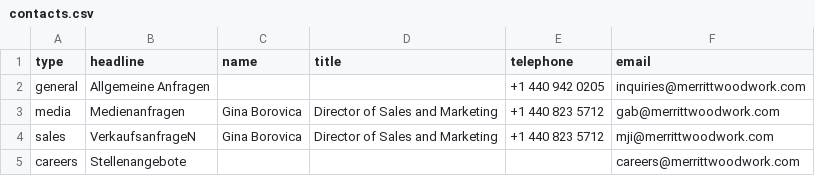
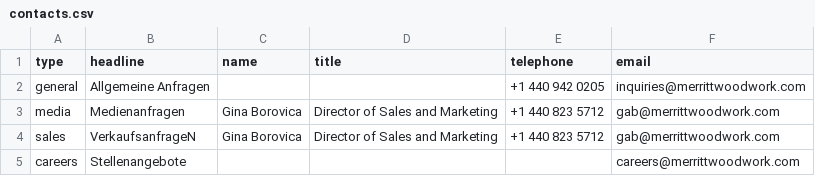
Before and after one commit to Merritt-Woodwork/merrittwoodwork.com, a CSV file: src/_data/de/contacts.csv, drawn as a sheet.

Commit message:
Updated 'src/_data/de/contacts.csv' via CloudCannon

```diff
--- a/src/_data/de/contacts.csv
+++ b/src/_data/de/contacts.csv
@@ -3,3 +3,3 @@ general,Allgemeine Anfragen,,,+1 440 942 0205,inquiries@merrittwoodwork.com
 media,Medienanfragen,Gina Borovica,Director of Sales and Marketing,+1 440 823 5712,gab@merrittwoodwork.com
-sales,VerkaufsanfrageN,Gina Borovica,Director of Sales and Marketing,+1 440 823 5712,mji@merrittwoodwork.com
+sales,VerkaufsanfrageN,Gina Borovica,Director of Sales and Marketing,+1 440 823 5712,gab@merrittwoodwork.com
 careers,Stellenangebote,,,,careers@merrittwoodwork.com
```
